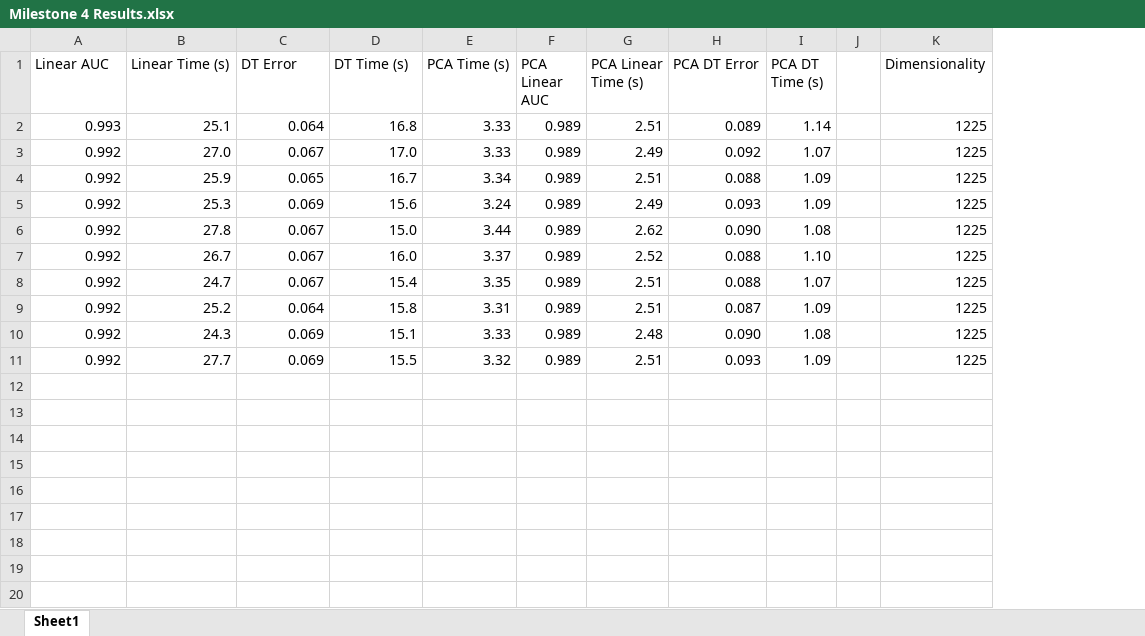
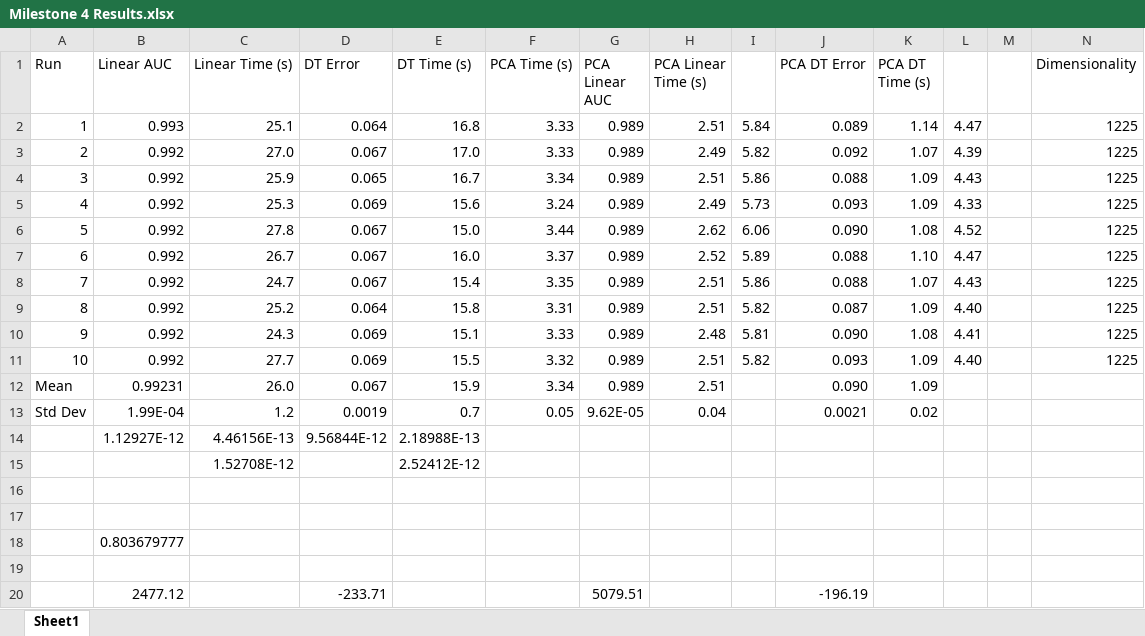
Before and after one commit to msudvarg/CSE517A_Application_Project, an Excel workbook: Milestone 4 Results.xlsx, sheet Sheet1, drawn as a sheet; only a part is shown; values as stored, in another font and other column widths than the file's, no borders; rows hold the shown columns only; the diff names each change by its address in the sheet, - before the commit and + after, or states it on an @@ line.

```diff
--- a/Milestone 4 Results.xlsx (sheet Sheet1)
+++ b/Milestone 4 Results.xlsx (sheet Sheet1)
+column A (Run), rows 2-11: 1 | 2 | 3 | 4 | 5 | 6 | 7 | 8 | 9 | 10
+column I, rows 2-11: 5.84 | 5.82 | 5.86 | 5.73 | 6.06 | 5.89 | 5.86 | 5.82 | 5.81 | 5.82
+column L, rows 2-11: 4.47 | 4.39 | 4.43 | 4.33 | 4.52 | 4.47 | 4.43 | 4.40 | 4.41 | 4.40
+row 12: Mean | 0.99231 | 26.0 | 0.067 | 15.9 | 3.34 | 0.989 | 2.51 |  | 0.090 | 1.09
+row 13: Std Dev | 1.99E-04 | 1.2 | 0.0019 | 0.7 | 0.05 | 9.62E-05 | 0.04 |  | 0.0021 | 0.02
+row 14:  | 1.12927E-12 | 4.46156E-13 | 9.56844E-12 | 2.18988E-13
+row 15:  |  | 1.52708E-12 |  | 2.52412E-12
+row 16: (empty)
+row 17: (empty)
+row 18:  | 0.803679777
+row 19: (empty)
+row 20:  | 2477.12 |  | -233.71 |  |  | 5079.51 |  |  | -196.19
```
Also changed, not shown: 3 other files.
